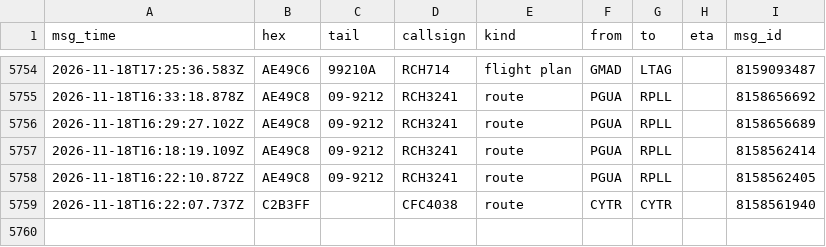
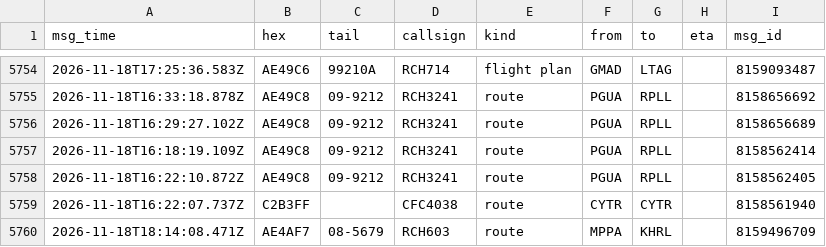
Before and after one commit to Rzalumen/gulf-routes-backtest, a CSV file: acars/destinations.csv, drawn as a sheet; only a part is shown, gaps mark what is left out; the diff names each change by its address in the sheet, - before the commit and + after, or states it on an @@ line.

Commit message:
ACARS archive 2026-11-18T18:40Z

```diff
--- a/acars/destinations.csv
+++ b/acars/destinations.csv
+row 5760: 2026-11-18T18:14:08.471Z | AE4AF7 | 08-5679 | RCH603 | route | MPPA | KHRL |  | 8159496709
```
Also changed, not shown: 3 other files.
